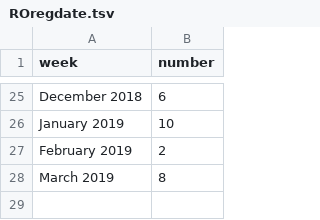
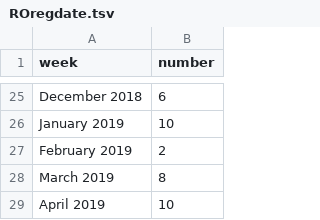
Before and after one commit to jessicachinafile/jessicachinafile.github.io, a TSV file: monthly/ROregdate.tsv, drawn as a sheet; only a part is shown, gaps mark what is left out.

Commit message:
Update ROregdate.tsv
5/6

```diff
--- a/monthly/ROregdate.tsv
+++ b/monthly/ROregdate.tsv
@@ -28 +28,2 @@ February 2019	2
 March 2019	8
+April 2019	10
```
